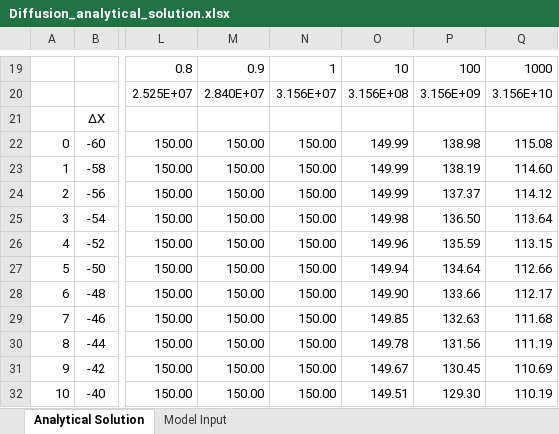
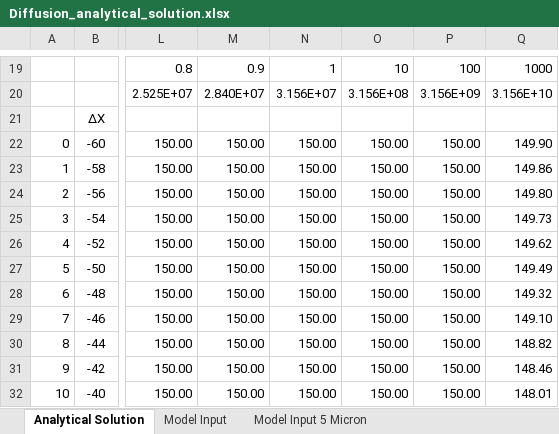
Before and after one commit to Tdschlied/sr-diffusion-code, an Excel workbook: Diffusion_analytical_solution.xlsx, sheet Analytical Solution, drawn as a sheet; only a part is shown, gaps mark what is left out; values as stored, in another font and other column widths than the file's, no borders; charts and pictures not drawn; the diff covers the shown part only; the diff names each change by its address in the sheet, - before the commit and + after, or states it on an @@ line.

Commit message:
Updated analytical solution document and created model test results file

```diff
--- a/Diffusion_analytical_solution.xlsx (sheet Analytical Solution)
+++ b/Diffusion_analytical_solution.xlsx (sheet Analytical Solution)
+sheet tab: Model Input 5 Micron
-O22:O24: 149.99
+O22:O24: 150.00
-P22: 138.98
+P22: 150.00
-Q22: 115.08
+Q22: 149.90
-P23: 138.19
+P23: 150.00
-Q23: 114.60
+Q23: 149.86
-P24: 137.37
+P24: 150.00
-Q24: 114.12
+Q24: 149.80
-O25: 149.98
+O25: 150.00
-P25: 136.50
+P25: 150.00
-Q25: 113.64
+Q25: 149.73
-O26: 149.96
+O26: 150.00
-P26: 135.59
+P26: 150.00
-Q26: 113.15
+Q26: 149.62
-O27: 149.94
+O27: 150.00
-P27: 134.64
+P27: 150.00
-Q27: 112.66
+Q27: 149.49
-O28: 149.90
+O28: 150.00
-P28: 133.66
+P28: 150.00
-Q28: 112.17
+Q28: 149.32
-O29: 149.85
+O29: 150.00
-P29: 132.63
+P29: 150.00
-Q29: 111.68
+Q29: 149.10
-O30: 149.78
+O30: 150.00
-P30: 131.56
+P30: 150.00
-Q30: 111.19
+Q30: 148.82
-O31: 149.67
+O31: 150.00
-P31: 130.45
+P31: 150.00
-Q31: 110.69
+Q31: 148.46
-O32: 149.51
+O32: 150.00
-P32: 129.30
+P32: 150.00
-Q32: 110.19
+Q32: 148.01
```
Also changed, not shown: 40 added rows, 9 removed rows and 179 edited cells elsewhere in this sheet, other sheet tabs, charts or pictures, 1 other file.
